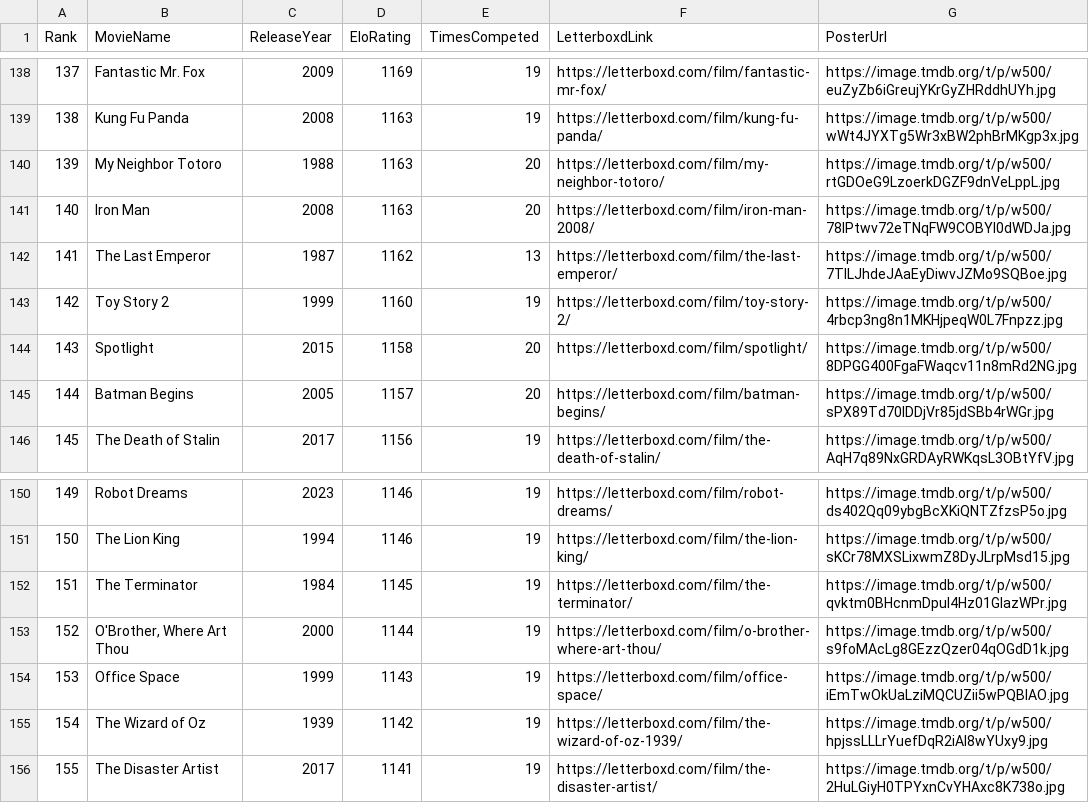
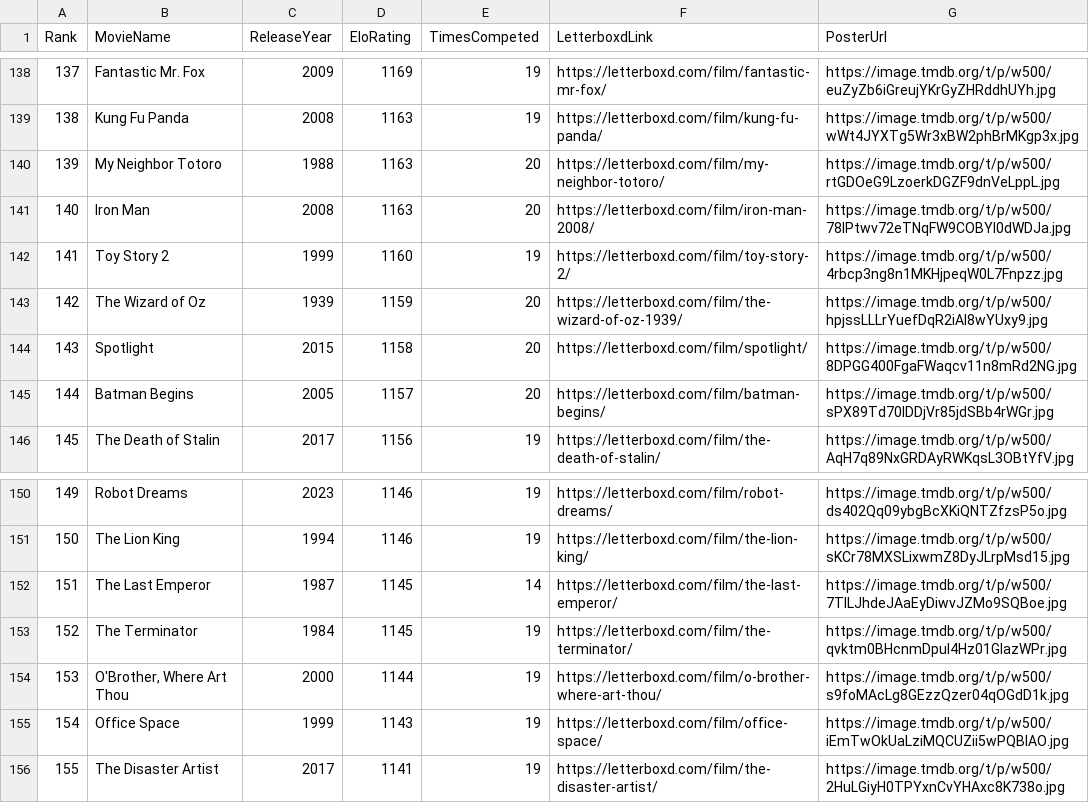
Before and after one commit to TheEverythingologist/MovieRankingWebsite, a CSV file: src/data/database.csv, drawn as a sheet; only a part is shown, gaps mark what is left out; removed rows and columns are numbered as before the commit, all else as after; the diff names each change by its address in the sheet, - before the commit and + after, or states it on an @@ line.

Commit message:
Update rankings: The Wizard of Oz beat The Last Emperor

```diff
--- a/src/data/database.csv
+++ b/src/data/database.csv
-row 142: 141 | The Last Emperor | 1987 | 1162 | 13 | https://letterboxd.com/film/the-last-emperor/ | https://image.tmdb.org/t/p/w500/7TILJhdeJAaEyDiwvJZMo9SQBoe.jpg
@@ column A (Rank) renumbered between rows 142 and 155 @@
+row 143: 142 | The Wizard of Oz | 1939 | 1159 | 20 | https://letterboxd.com/film/the-wizard-of-oz-1939/ | https://image.tmdb.org/t/p/w500/hpjssLLLrYuefDqR2iAl8wYUxy9.jpg
+row 152: 151 | The Last Emperor | 1987 | 1145 | 14 | https://letterboxd.com/film/the-last-emperor/ | https://image.tmdb.org/t/p/w500/7TILJhdeJAaEyDiwvJZMo9SQBoe.jpg
-row 155: 154 | The Wizard of Oz | 1939 | 1142 | 19 | https://letterboxd.com/film/the-wizard-of-oz-1939/ | https://image.tmdb.org/t/p/w500/hpjssLLLrYuefDqR2iAl8wYUxy9.jpg
```
